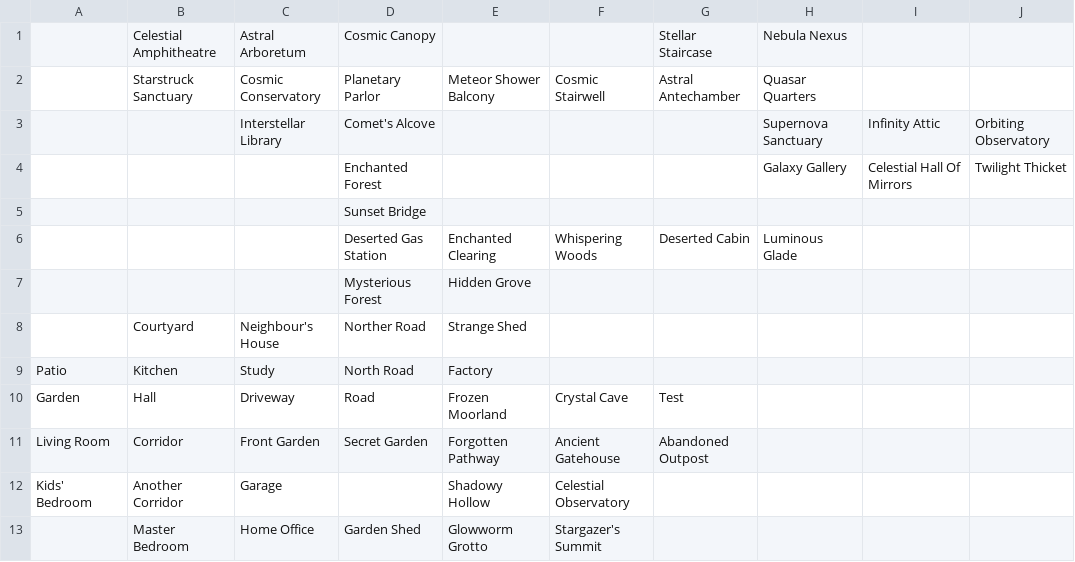
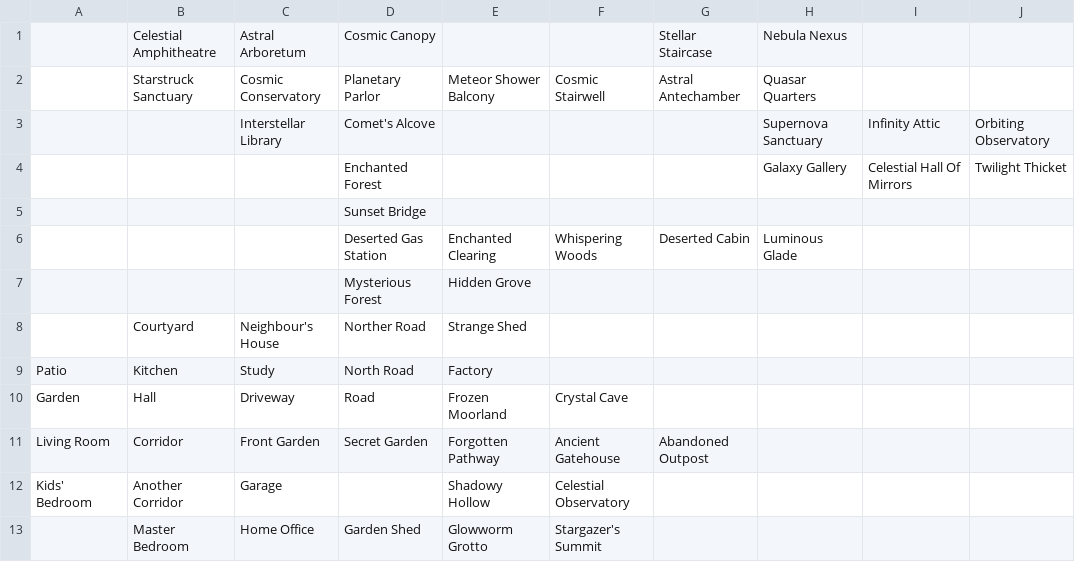
Before and after one commit to jayjuk/corvid, a CSV file: gameserver/map.csv, drawn as a sheet; only a part is shown; the diff names each change by its address in the sheet, - before the commit and + after, or states it on an @@ line.

```diff
--- a/gameserver/map.csv
+++ b/gameserver/map.csv
-G10: Test
+G10: (empty)
```
Also changed, not shown: 6 other files.
